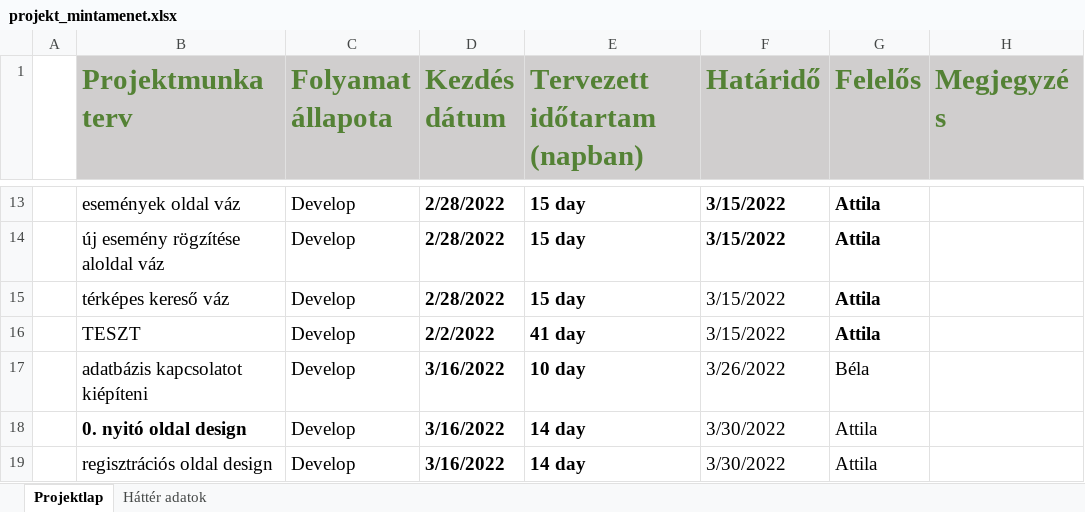
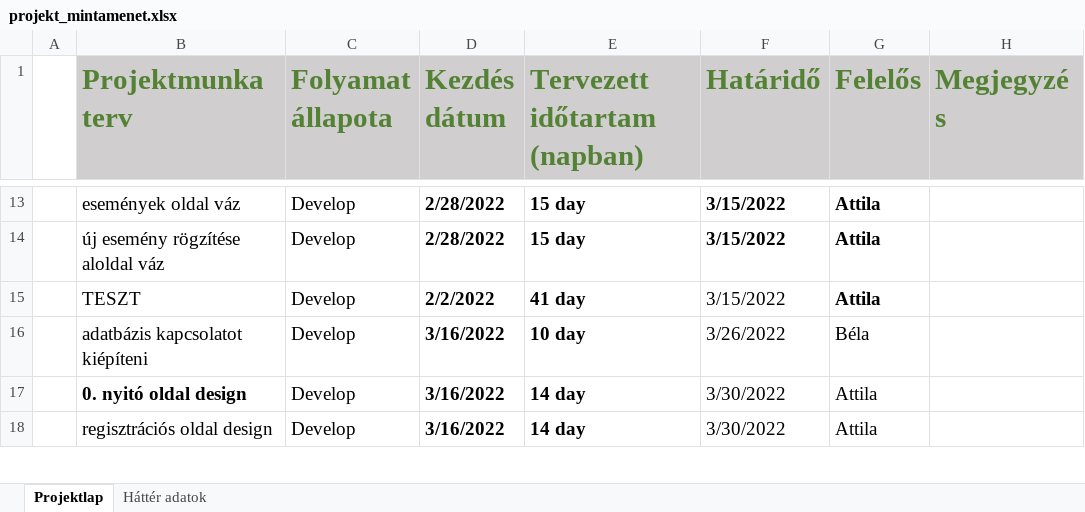
Before and after one commit to naszvetter/vizsgamunka, an Excel workbook: projekt_mintamenet.xlsx, sheet Projektlap, drawn as a sheet; only a part is shown, gaps mark what is left out; values as stored, in another font and other column widths than the file's, no borders; the diff names each change by its address in the sheet, - before the commit and + after, or states it on an @@ line.

Commit message:
Update projekt_mintamenet.xlsx

```diff
--- a/projekt_mintamenet.xlsx (sheet Projektlap)
+++ b/projekt_mintamenet.xlsx (sheet Projektlap)
-row 15:  | térképes kereső váz | Develop | 2/28/2022 | 15 day | 3/15/2022 | Attila
```
